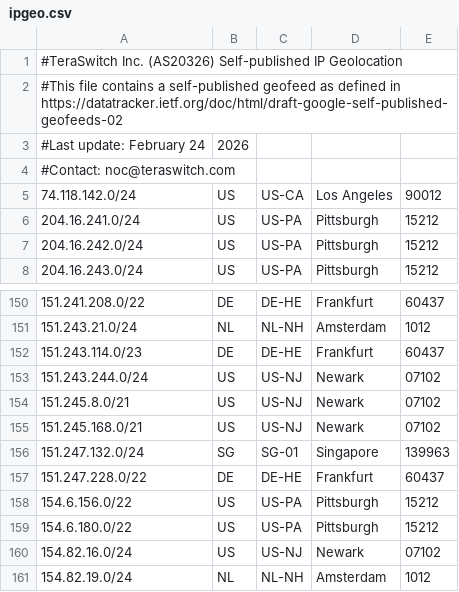
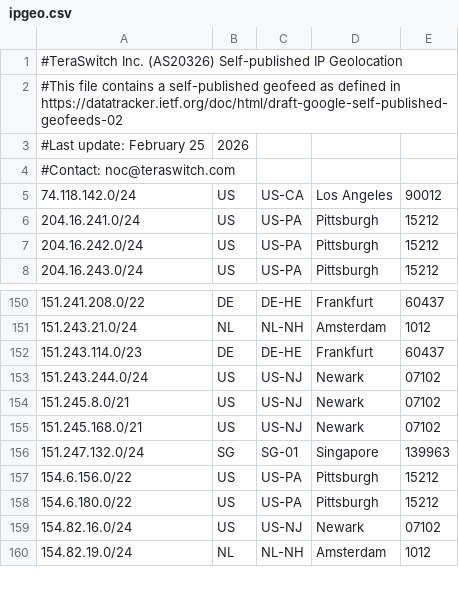
Before and after one commit to TeraSwitch/as20326.com, a CSV file: ipgeo.csv, drawn as a sheet; only a part is shown, gaps mark what is left out.

Commit message:
Update IP geolocation data

```diff
--- a/ipgeo.csv
+++ b/ipgeo.csv
@@ -2,3 +2,3 @@
 #This file contains a self-published geofeed as defined in https://datatracker.ietf.org/doc/html/draft-google-self-published-geofeeds-02
-#Last update: February 24, 2026
+#Last update: February 25, 2026
 #Contact: noc@teraswitch.com
@@ -156,3 +156,2 @@
 151.247.132.0/24,SG,SG-01,Singapore,139963
-151.247.228.0/22,DE,DE-HE,Frankfurt,60437
 154.6.156.0/22,US,US-PA,Pittsburgh,15212
```
Also changed, not shown: 1 other file.
